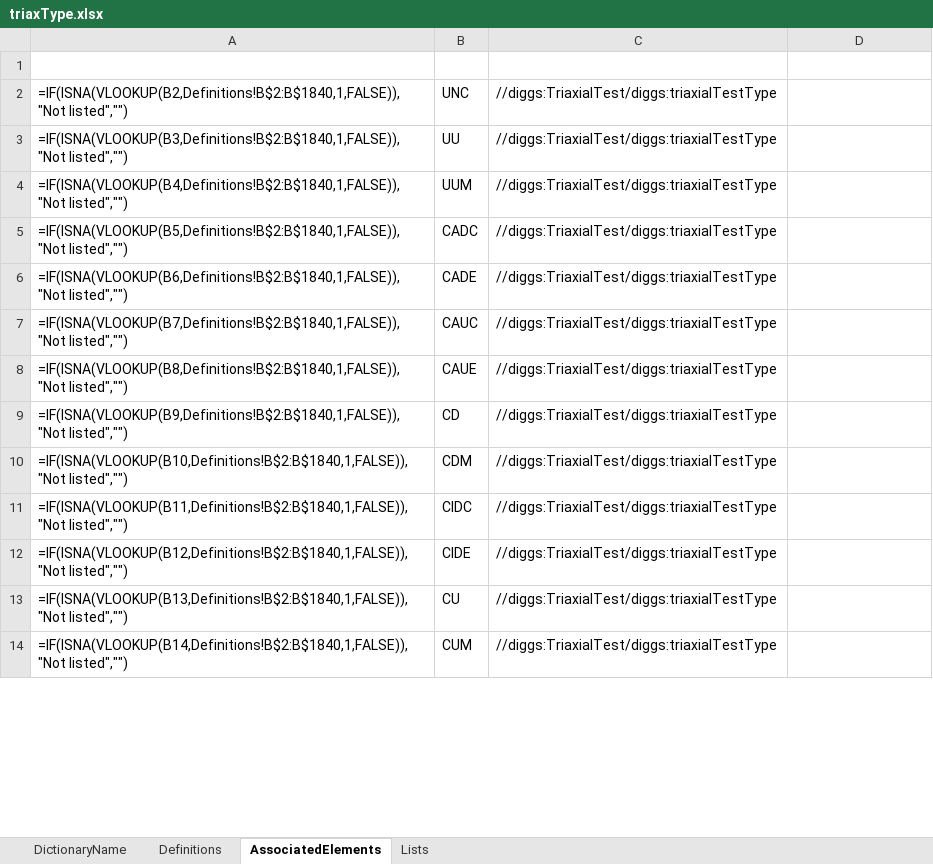
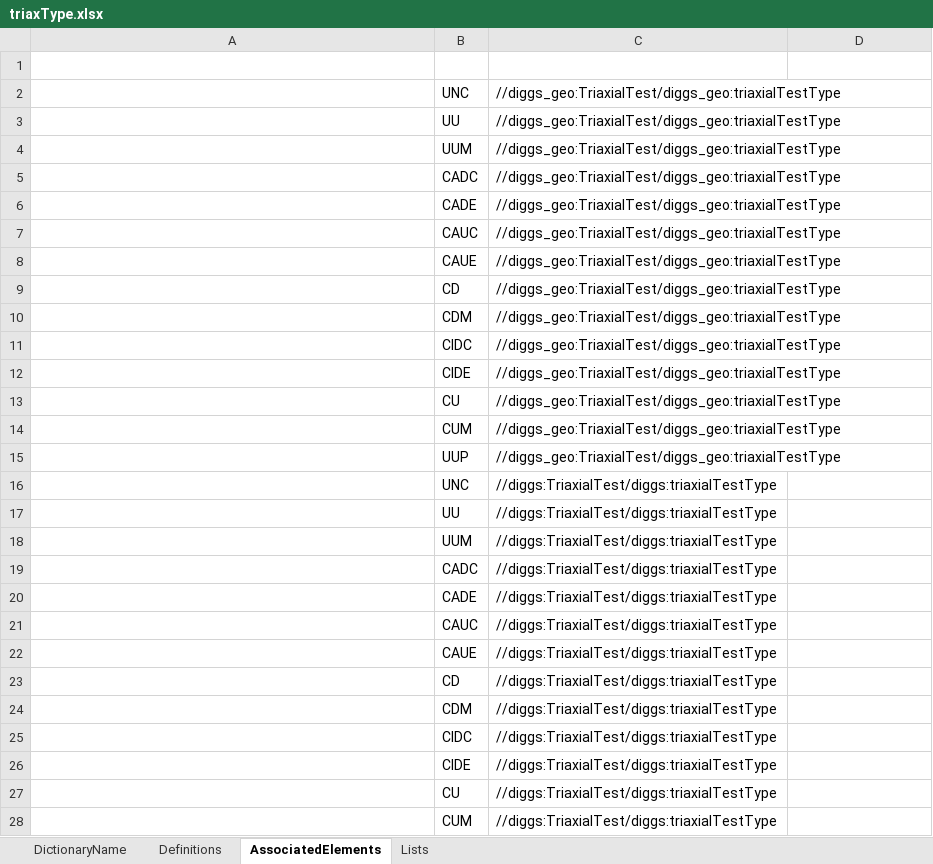
Before and after one commit to DIGGSml/def, an Excel workbook: Codelist Excel Files and Conversion Templates to XML/triaxType.xlsx, sheet AssociatedElements, drawn as a sheet; only a part is shown; values as stored, in another font and other column widths than the file's, no borders; formulas without a stored value are shown as written; table styles not drawn; addresses are those after the commit; the diff covers the shown part only; the diff names each change by its address in the sheet, - before the commit and + after, or states it on an @@ line.

```diff
--- a/Codelist Excel Files and Conversion Templates to XML/triaxType.xlsx (sheet AssociatedElements)
+++ b/Codelist Excel Files and Conversion Templates to XML/triaxType.xlsx (sheet AssociatedElements)
+row 2:  | UNC | //diggs_geo:TriaxialTest/diggs_geo:triaxialTestType
+row 3:  | UU | //diggs_geo:TriaxialTest/diggs_geo:triaxialTestType
+row 4:  | UUM | //diggs_geo:TriaxialTest/diggs_geo:triaxialTestType
+row 5:  | CADC | //diggs_geo:TriaxialTest/diggs_geo:triaxialTestType
+row 6:  | CADE | //diggs_geo:TriaxialTest/diggs_geo:triaxialTestType
+row 7:  | CAUC | //diggs_geo:TriaxialTest/diggs_geo:triaxialTestType
+row 8:  | CAUE | //diggs_geo:TriaxialTest/diggs_geo:triaxialTestType
+row 9:  | CD | //diggs_geo:TriaxialTest/diggs_geo:triaxialTestType
+row 10:  | CDM | //diggs_geo:TriaxialTest/diggs_geo:triaxialTestType
+row 11:  | CIDC | //diggs_geo:TriaxialTest/diggs_geo:triaxialTestType
+row 12:  | CIDE | //diggs_geo:TriaxialTest/diggs_geo:triaxialTestType
+row 13:  | CU | //diggs_geo:TriaxialTest/diggs_geo:triaxialTestType
+row 14:  | CUM | //diggs_geo:TriaxialTest/diggs_geo:triaxialTestType
+row 15:  | UUP | //diggs_geo:TriaxialTest/diggs_geo:triaxialTestType
-A16 (Start): =IF(ISNA(VLOOKUP(B2,Definitions!B$2:B$1840,1,FALSE)),"Not listed","")
+A16 (Start): (empty)
-A17 (Start): =IF(ISNA(VLOOKUP(B3,Definitions!B$2:B$1840,1,FALSE)),"Not listed","")
+A17 (Start): (empty)
-A18 (Start): =IF(ISNA(VLOOKUP(B4,Definitions!B$2:B$1840,1,FALSE)),"Not listed","")
+A18 (Start): (empty)
-A19 (Start): =IF(ISNA(VLOOKUP(B5,Definitions!B$2:B$1840,1,FALSE)),"Not listed","")
+A19 (Start): (empty)
-A20 (Start): =IF(ISNA(VLOOKUP(B6,Definitions!B$2:B$1840,1,FALSE)),"Not listed","")
+A20 (Start): (empty)
-A21 (Start): =IF(ISNA(VLOOKUP(B7,Definitions!B$2:B$1840,1,FALSE)),"Not listed","")
+A21 (Start): (empty)
-A22 (Start): =IF(ISNA(VLOOKUP(B8,Definitions!B$2:B$1840,1,FALSE)),"Not listed","")
+A22 (Start): (empty)
-A23 (Start): =IF(ISNA(VLOOKUP(B9,Definitions!B$2:B$1840,1,FALSE)),"Not listed","")
+A23 (Start): (empty)
-A24 (Start): =IF(ISNA(VLOOKUP(B10,Definitions!B$2:B$1840,1,FALSE)),"Not listed","")
+A24 (Start): (empty)
-A25 (Start): =IF(ISNA(VLOOKUP(B11,Definitions!B$2:B$1840,1,FALSE)),"Not listed","")
+A25 (Start): (empty)
-A26 (Start): =IF(ISNA(VLOOKUP(B12,Definitions!B$2:B$1840,1,FALSE)),"Not listed","")
+A26 (Start): (empty)
-A27 (Start): =IF(ISNA(VLOOKUP(B13,Definitions!B$2:B$1840,1,FALSE)),"Not listed","")
+A27 (Start): (empty)
-A28 (Start): =IF(ISNA(VLOOKUP(B14,Definitions!B$2:B$1840,1,FALSE)),"Not listed","")
+A28 (Start): (empty)
```
Also changed, not shown: 14 removed rows and 1 edited cell elsewhere in this sheet, sheet Definitions, 1 other file.
